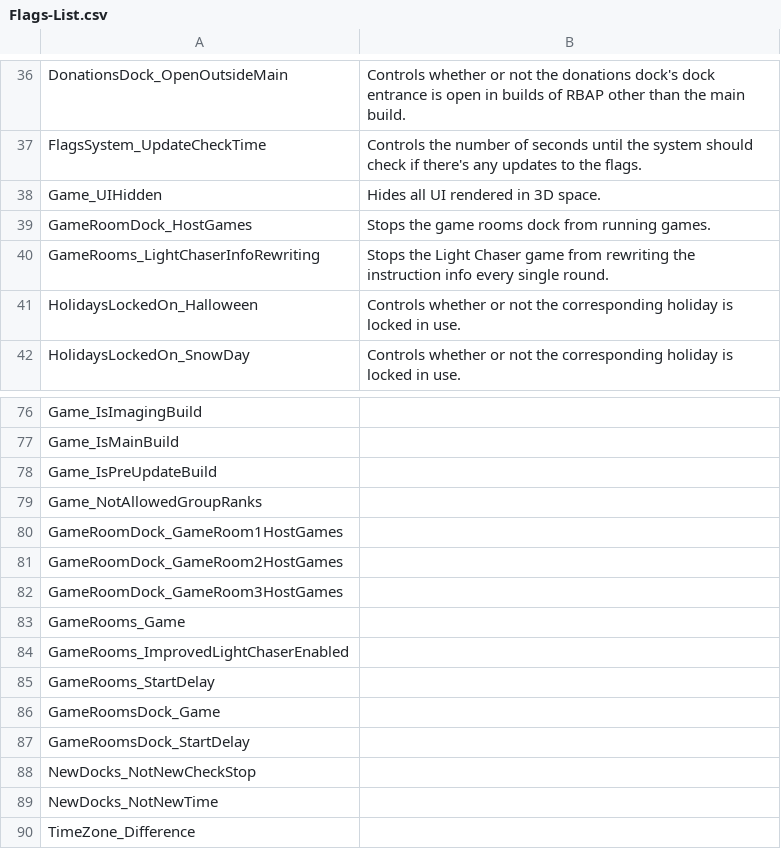
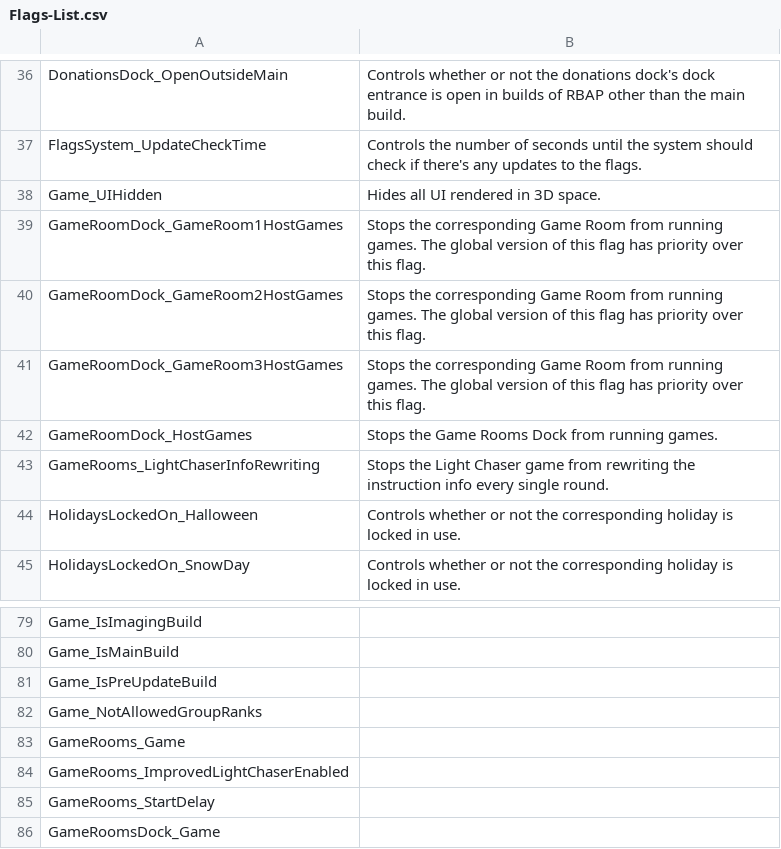
Before and after one commit to BOBDevStudio/RBAP-Flags, a CSV file: Flags-List.csv, drawn as a sheet; only a part is shown, gaps mark what is left out; the shorter side is filled out with more unchanged rows.

```diff
--- a/Flags-List.csv
+++ b/Flags-List.csv
@@ -38,3 +38,6 @@ FlagsSystem_UpdateCheckTime,Controls the number of seconds until the system shou
 Game_UIHidden,Hides all UI rendered in 3D space.
-GameRoomDock_HostGames,Stops the game rooms dock from running games.
+GameRoomDock_GameRoom1HostGames,Stops the corresponding Game Room from running games. The global version of this flag has priority over this flag.
+GameRoomDock_GameRoom2HostGames,Stops the corresponding Game Room from running games. The global version of this flag has priority over this flag.
+GameRoomDock_GameRoom3HostGames,Stops the corresponding Game Room from running games. The global version of this flag has priority over this flag.
+GameRoomDock_HostGames,Stops the Game Rooms Dock from running games.
 GameRooms_LightChaserInfoRewriting,Stops the Light Chaser game from rewriting the instruction info every single round.
@@ -79,5 +82,2 @@ Game_IsPreUpdateBuild,
 Game_NotAllowedGroupRanks,
-GameRoomDock_GameRoom1HostGames,
-GameRoomDock_GameRoom2HostGames,
-GameRoomDock_GameRoom3HostGames,
 GameRooms_Game,
```
Also changed, not shown: Flags.csv, Imaging-Build-Overwrite.json.csv, 4 other files.
